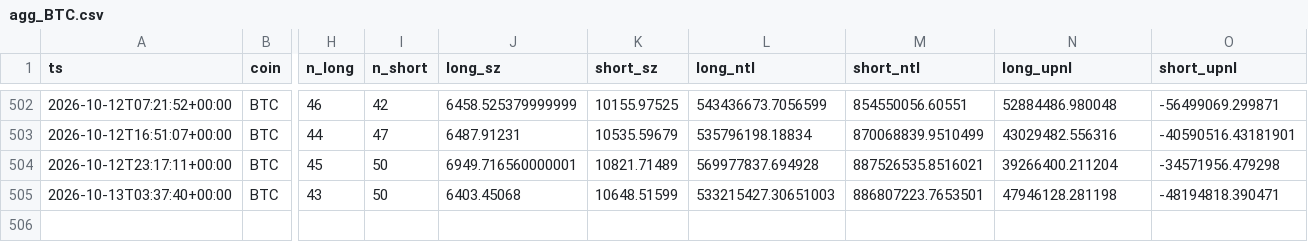
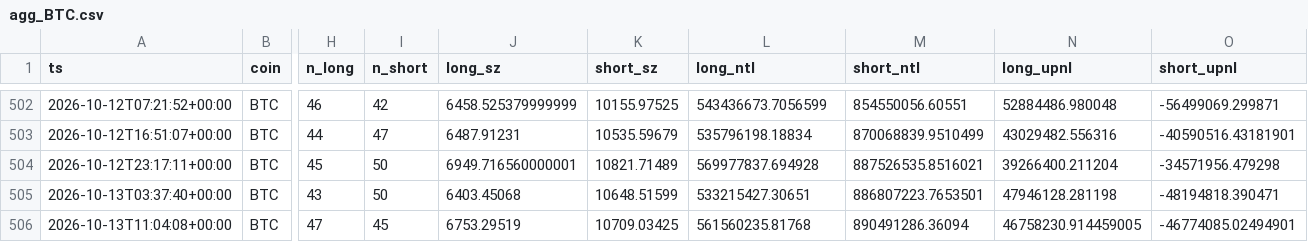
Before and after one commit to usa519831-tech/hl-whale-tracker, a CSV file: data/agg_BTC.csv, drawn as a sheet; only a part is shown, gaps mark what is left out; rows hold the shown columns only; the diff names each change by its address in the sheet, - before the commit and + after, or states it on an @@ line.

```diff
--- a/data/agg_BTC.csv
+++ b/data/agg_BTC.csv
-L505 (long_ntl): 533215427.30651003
+L505 (long_ntl): 533215427.30651
+row 506: 2026-10-13T11:04:08+00:00 | BTC | 47 | 45 | 6753.29519 | 10709.03425 | 561560235.81768 | 890491286.36094 | 46758230.914459005 | -46774085.02494901
```
Also changed, not shown: data/agg_ETH.csv, data/agg_SOL.csv, 7 other files.
